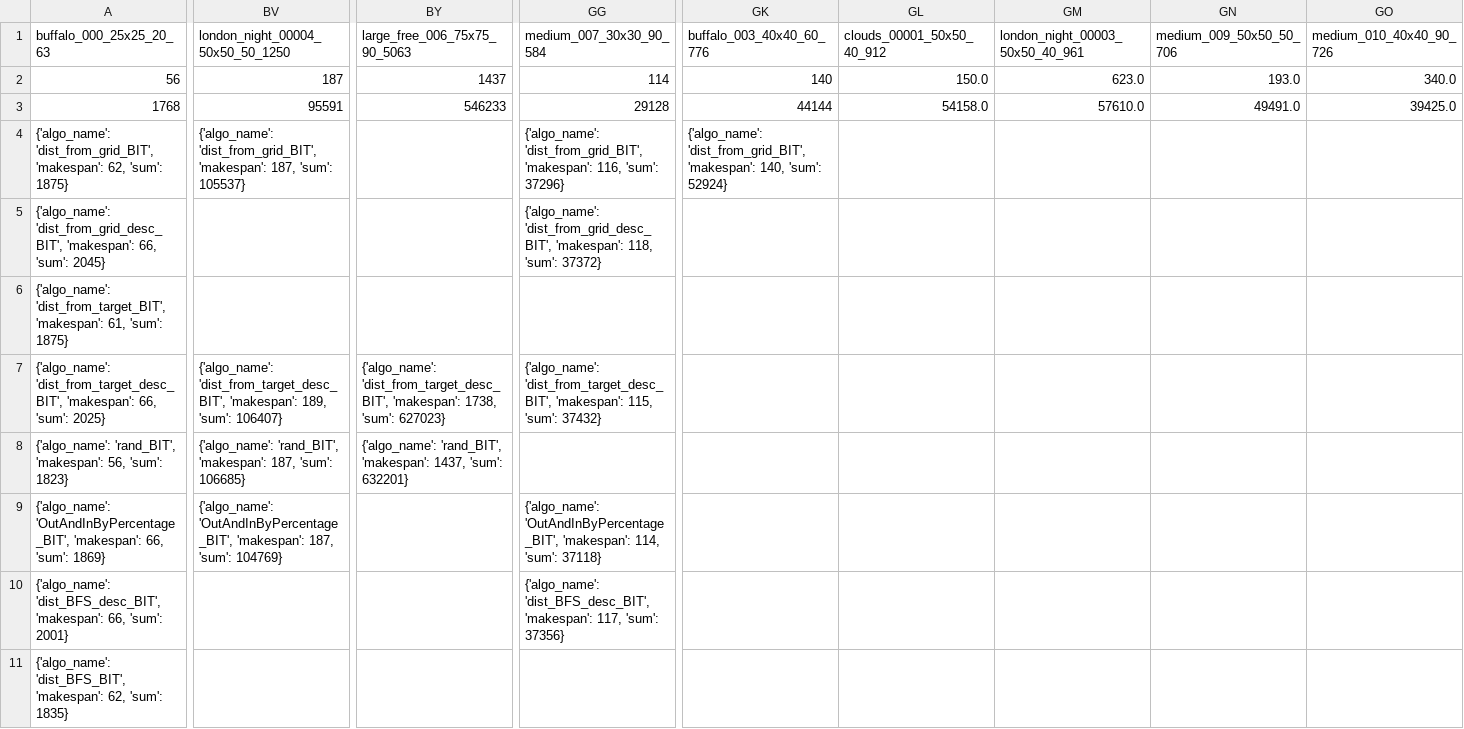
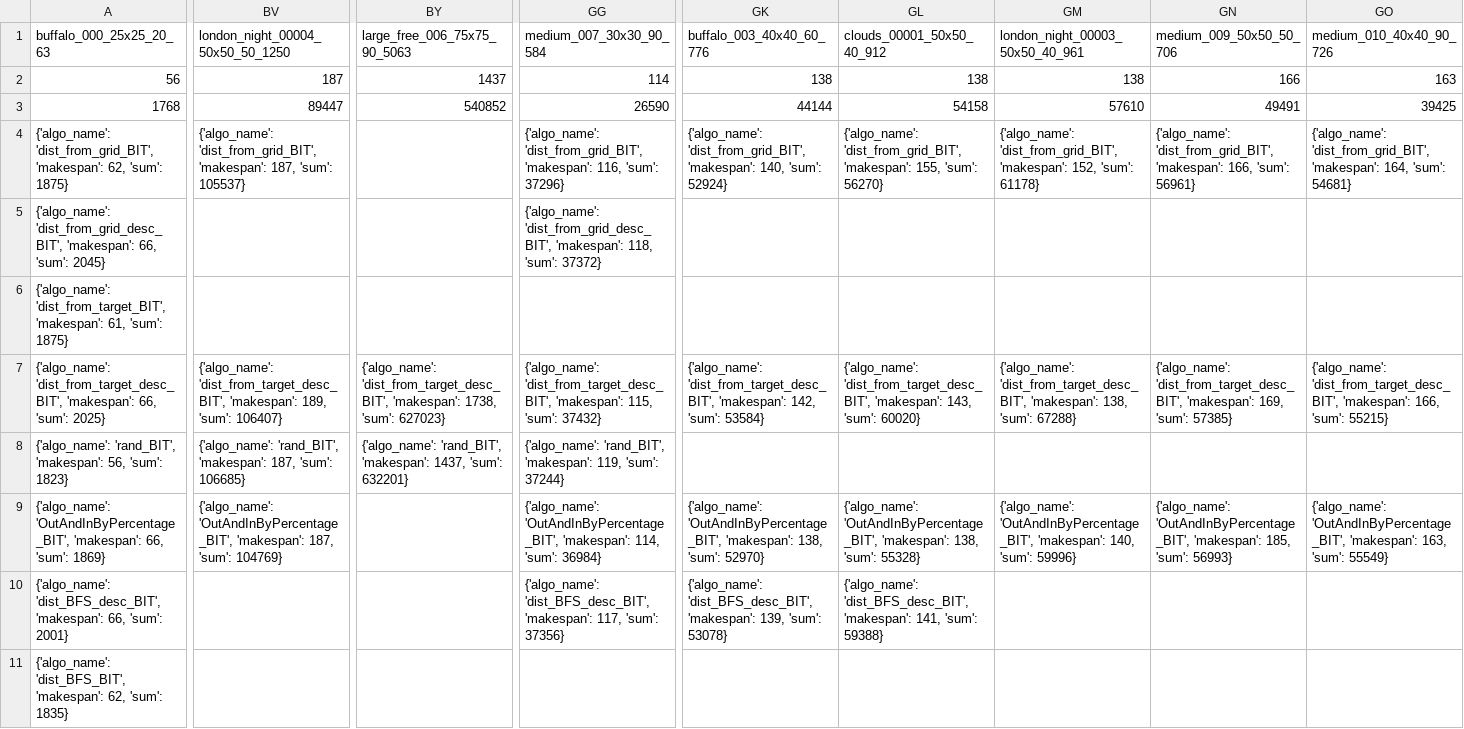
Before and after one commit to Ysommer/SoGC2021_tech, a CSV file: results_table.csv, drawn as a sheet; only a part is shown, gaps mark what is left out; the diff covers the shown part only; the diff names each change by its address in the sheet, - before the commit and + after, or states it on an @@ line.

Commit message:
update table

```diff
--- a/results_table.csv
+++ b/results_table.csv
-GK2 (buffalo_003_40x40_60_776): 140
+GK2 (buffalo_003_40x40_60_776): 138
-GL2 (clouds_00001_50x50_40_912): 150.0
+GL2 (clouds_00001_50x50_40_912): 138
-GM2 (london_night_00003_50x50_40_961): 623.0
+GM2 (london_night_00003_50x50_40_961): 138
-GN2 (medium_009_50x50_50_706): 193.0
+GN2 (medium_009_50x50_50_706): 166
-GO2 (medium_010_40x40_90_726): 340.0
+GO2 (medium_010_40x40_90_726): 163
-BV3 (london_night_00004_50x50_50_1250): 95591
+BV3 (london_night_00004_50x50_50_1250): 89447
-BY3 (large_free_006_75x75_90_5063): 546233
+BY3 (large_free_006_75x75_90_5063): 540852
-GG3 (medium_007_30x30_90_584): 29128
+GG3 (medium_007_30x30_90_584): 26590
-GL3 (clouds_00001_50x50_40_912): 54158.0
+GL3 (clouds_00001_50x50_40_912): 54158
-GM3 (london_night_00003_50x50_40_961): 57610.0
+GM3 (london_night_00003_50x50_40_961): 57610
-GN3 (medium_009_50x50_50_706): 49491.0
+GN3 (medium_009_50x50_50_706): 49491
-GO3 (medium_010_40x40_90_726): 39425.0
+GO3 (medium_010_40x40_90_726): 39425
-GL4 (clouds_00001_50x50_40_912): (empty)
+GL4 (clouds_00001_50x50_40_912): {'algo_name': 'dist_from_grid_BIT', 'makespan': 155, 'sum': 56270}
-GM4 (london_night_00003_50x50_40_961): (empty)
+GM4 (london_night_00003_50x50_40_961): {'algo_name': 'dist_from_grid_BIT', 'makespan': 152, 'sum': 61178}
-GN4 (medium_009_50x50_50_706): (empty)
+GN4 (medium_009_50x50_50_706): {'algo_name': 'dist_from_grid_BIT', 'makespan': 166, 'sum': 56961}
-GO4 (medium_010_40x40_90_726): (empty)
+GO4 (medium_010_40x40_90_726): {'algo_name': 'dist_from_grid_BIT', 'makespan': 164, 'sum': 54681}
-GK7 (buffalo_003_40x40_60_776): (empty)
+GK7 (buffalo_003_40x40_60_776): {'algo_name': 'dist_from_target_desc_BIT', 'makespan': 142, 'sum': 53584}
-GL7 (clouds_00001_50x50_40_912): (empty)
+GL7 (clouds_00001_50x50_40_912): {'algo_name': 'dist_from_target_desc_BIT', 'makespan': 143, 'sum': 60020}
-GM7 (london_night_00003_50x50_40_961): (empty)
+GM7 (london_night_00003_50x50_40_961): {'algo_name': 'dist_from_target_desc_BIT', 'makespan': 138, 'sum': 67288}
-GN7 (medium_009_50x50_50_706): (empty)
+GN7 (medium_009_50x50_50_706): {'algo_name': 'dist_from_target_desc_BIT', 'makespan': 169, 'sum': 57385}
-GO7 (medium_010_40x40_90_726): (empty)
+GO7 (medium_010_40x40_90_726): {'algo_name': 'dist_from_target_desc_BIT', 'makespan': 166, 'sum': 55215}
-GG8 (medium_007_30x30_90_584): (empty)
+GG8 (medium_007_30x30_90_584): {'algo_name': 'rand_BIT', 'makespan': 119, 'sum': 37244}
-GG9 (medium_007_30x30_90_584): …114, 'sum': 37118}
+GG9 (medium_007_30x30_90_584): …114, 'sum': 36984}
-GK9 (buffalo_003_40x40_60_776): (empty)
+GK9 (buffalo_003_40x40_60_776): {'algo_name': 'OutAndInByPercentage_BIT', 'makespan': 138, 'sum': 52970}
-GL9 (clouds_00001_50x50_40_912): (empty)
+GL9 (clouds_00001_50x50_40_912): {'algo_name': 'OutAndInByPercentage_BIT', 'makespan': 138, 'sum': 55328}
-GM9 (london_night_00003_50x50_40_961): (empty)
+GM9 (london_night_00003_50x50_40_961): {'algo_name': 'OutAndInByPercentage_BIT', 'makespan': 140, 'sum': 59996}
-GN9 (medium_009_50x50_50_706): (empty)
+GN9 (medium_009_50x50_50_706): {'algo_name': 'OutAndInByPercentage_BIT', 'makespan': 185, 'sum': 56993}
-GO9 (medium_010_40x40_90_726): (empty)
+GO9 (medium_010_40x40_90_726): {'algo_name': 'OutAndInByPercentage_BIT', 'makespan': 163, 'sum': 55549}
-GK10 (buffalo_003_40x40_60_776): (empty)
+GK10 (buffalo_003_40x40_60_776): {'algo_name': 'dist_BFS_desc_BIT', 'makespan': 139, 'sum': 53078}
-GL10 (clouds_00001_50x50_40_912): (empty)
+GL10 (clouds_00001_50x50_40_912): {'algo_name': 'dist_BFS_desc_BIT', 'makespan': 141, 'sum': 59388}
```
Also changed, not shown: 1 edited cell elsewhere in this file, 1 other file.
